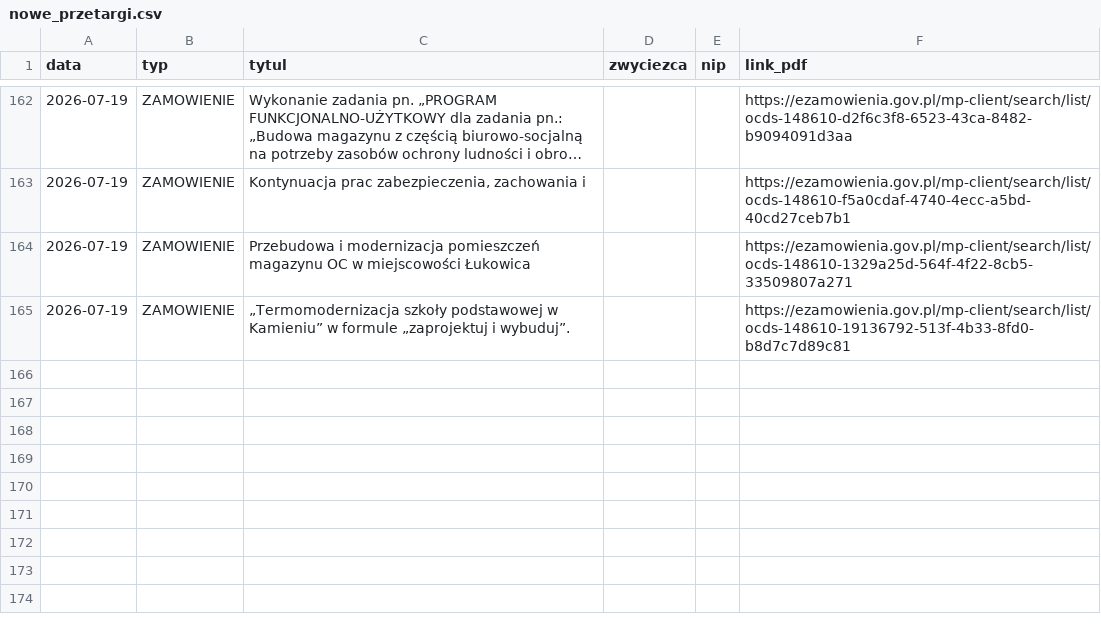
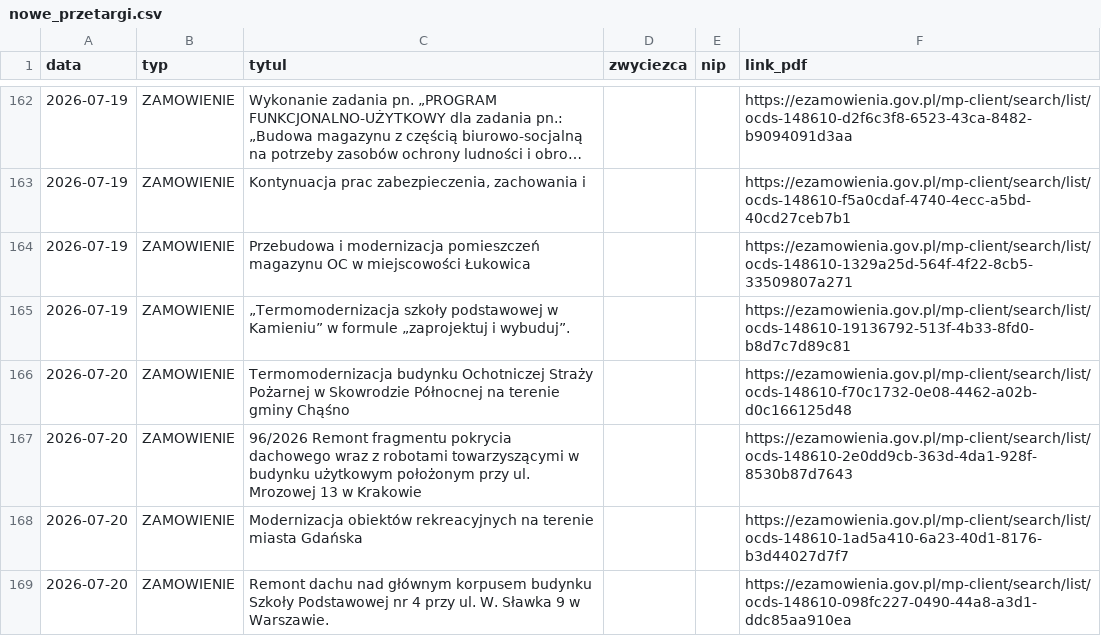
Before and after one commit to Genso3/przetargi, a CSV file: nowe_przetargi.csv, drawn as a sheet; only a part is shown, gaps mark what is left out; long unchanged cells end in …; the diff names each change by its address in the sheet, - before the commit and + after, or states it on an @@ line.

```diff
--- a/nowe_przetargi.csv
+++ b/nowe_przetargi.csv
+row 166: 2026-07-20 | ZAMOWIENIE | Termomodernizacja budynku Ochotniczej Straży Pożarnej w Skowrodzie Północnej na terenie gminy Chąśno |  |  | https://ezamowienia.gov.pl/mp-client/search/list/ocds-148610-f70c1732-0e08-4462-a02b-d0c166125d48
+row 167: 2026-07-20 | ZAMOWIENIE | 96/2026 Remont fragmentu pokrycia dachowego wraz z robotami towarzyszącymi w budynku użytkowym położonym przy ul. Mrozowej 13 w Krakowie |  |  | https://ezamowienia.gov.pl/mp-client/search/list/ocds-148610-2e0dd9cb-363d-4da1-928f-8530b87d7643
+row 168: 2026-07-20 | ZAMOWIENIE | Modernizacja obiektów rekreacyjnych na terenie miasta Gdańska |  |  | https://ezamowienia.gov.pl/mp-client/search/list/ocds-148610-1ad5a410-6a23-40d1-8176-b3d44027d7f7
+row 169: 2026-07-20 | ZAMOWIENIE | Remont dachu nad głównym korpusem budynku Szkoły Podstawowej nr 4 przy ul. W. Sławka 9 w Warszawie. |  |  | https://ezamowienia.gov.pl/mp-client/search/list/ocds-148610-098fc227-0490-44a8-a3d1-ddc85aa910ea
```
Also changed, not shown: 2 other files.
